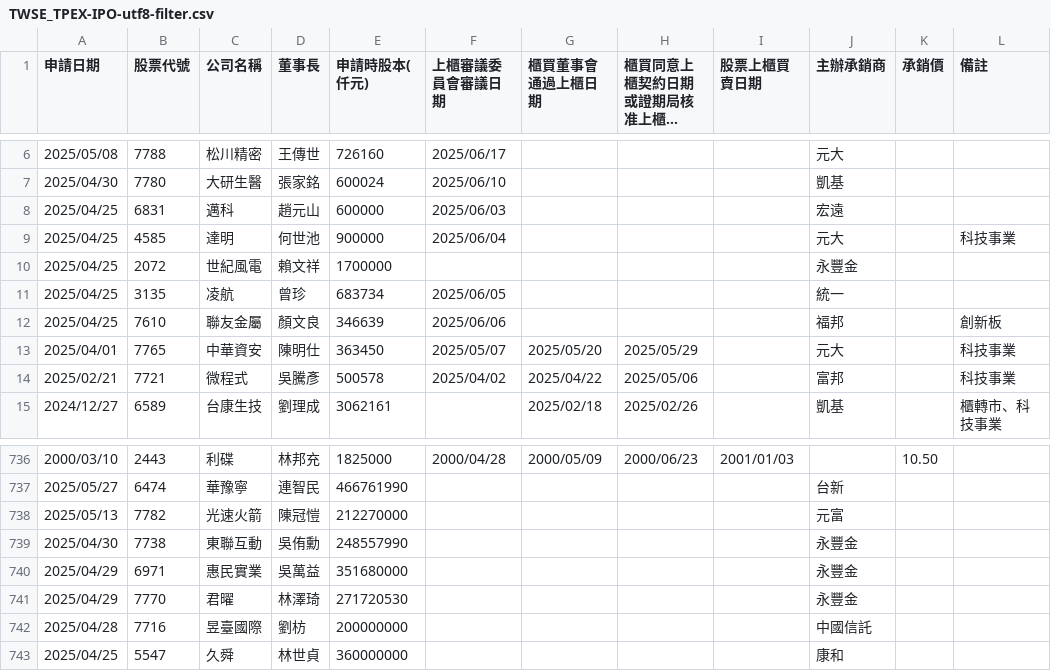
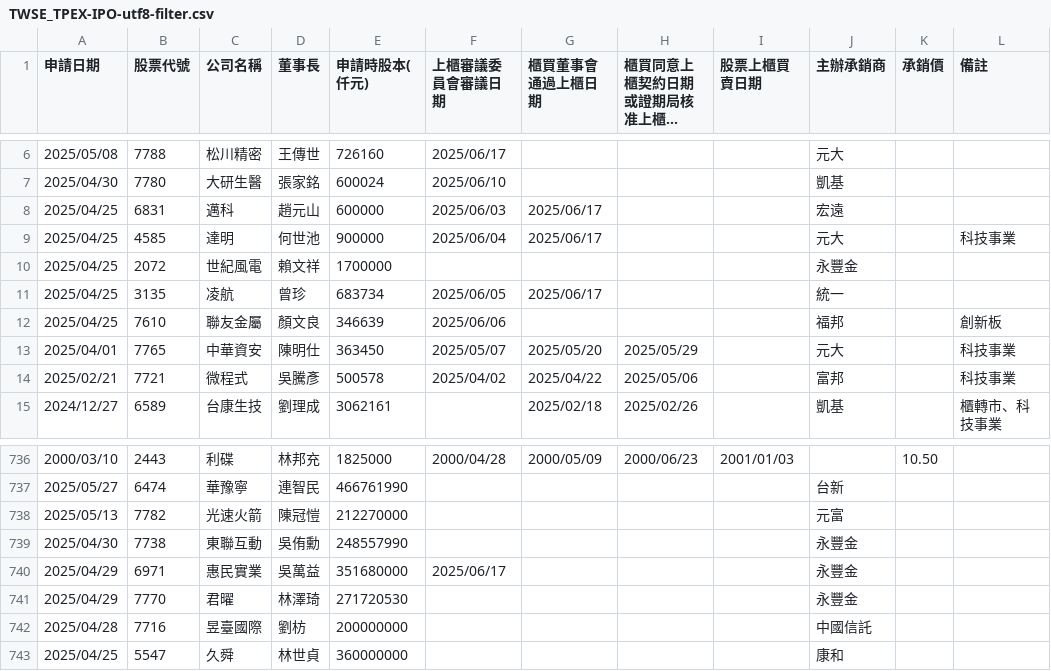
Before and after one commit to wenchiehlee/Selenium-Actions.IPO, a CSV file: TWSE_TPEX-IPO-utf8-filter.csv, drawn as a sheet; only a part is shown, gaps mark what is left out; long unchanged cells end in ….

```diff
--- a/TWSE_TPEX-IPO-utf8-filter.csv
+++ b/TWSE_TPEX-IPO-utf8-filter.csv
@@ -7,6 +7,6 @@
 2025/04/30,7780,大研生醫,張家銘,600024,2025/06/10,,,,凱基,,
-2025/04/25,6831,邁科,趙元山,600000,2025/06/03,,,,宏遠,,
-2025/04/25,4585,達明,何世池,900000,2025/06/04,,,,元大,,科技事業
+2025/04/25,6831,邁科,趙元山,600000,2025/06/03,2025/06/17,,,宏遠,,
+2025/04/25,4585,達明,何世池,900000,2025/06/04,2025/06/17,,,元大,,科技事業
 2025/04/25,2072,世紀風電,賴文祥,1700000,,,,,永豐金,,
-2025/04/25,3135,凌航,曾珍,683734,2025/06/05,,,,統一,,
+2025/04/25,3135,凌航,曾珍,683734,2025/06/05,2025/06/17,,,統一,,
 2025/04/25,7610,聯友金屬,顏文良,346639,2025/06/06,,,,福邦,,創新板
@@ -739,3 +739,3 @@
 2025/04/30,7738,東聯互動,吳侑勳,248557990,,,,,永豐金,,
-2025/04/29,6971,惠民實業,吳萬益,351680000,,,,,永豐金,,
+2025/04/29,6971,惠民實業,吳萬益,351680000,2025/06/17,,,,永豐金,,
 2025/04/29,7770,君曜,林澤琦,271720530,,,,,永豐金,,
```
Also changed, not shown: TWSE_TPEX-IPO-utf8-filter-sort-no-duplicate.csv, TWSE_TPEX-IPO-utf8-filter-sort.csv, 14 other files.
